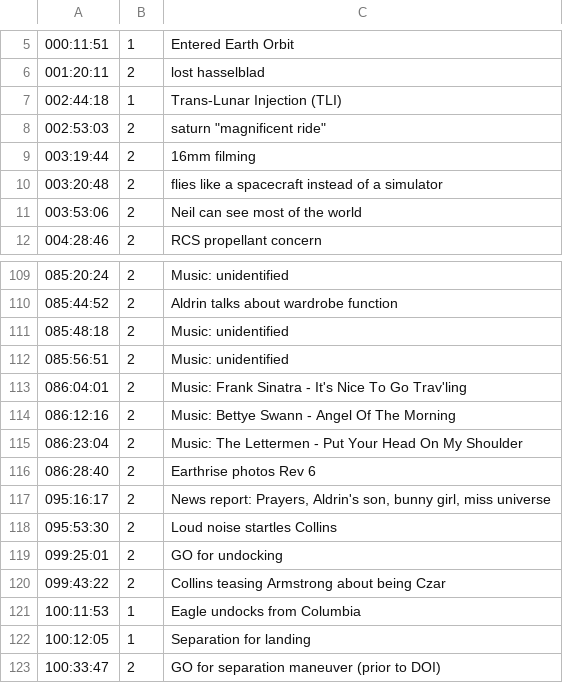
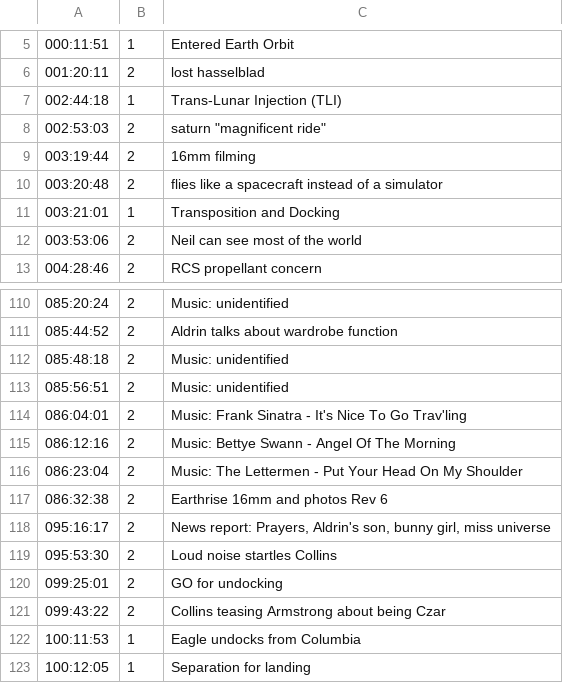
Before and after one commit to bfeist/Apollo_11, a CSV file: MISSION_DATA/A11_TOC.csv, drawn as a sheet; only a part is shown, gaps mark what is left out; the shorter side is filled out with more unchanged rows.

```diff
--- a/MISSION_DATA/A11_TOC.csv
+++ b/MISSION_DATA/A11_TOC.csv
@@ -10,2 +10,3 @@
 003:20:48|2|"flies like a spacecraft instead of a simulator"
+003:21:01|1|Transposition and Docking
 003:53:06|2|Neil can see most of the world
@@ -115,3 +116,3 @@
 086:23:04|2|Music: The Lettermen - Put Your Head On My Shoulder
-086:28:40|2|Earthrise photos Rev 6
+086:32:38|2|Earthrise 16mm and photos Rev 6
 095:16:17|2|News report: Prayers, Aldrin's son, bunny girl, miss universe
```
Also changed, not shown: 2 other files.
